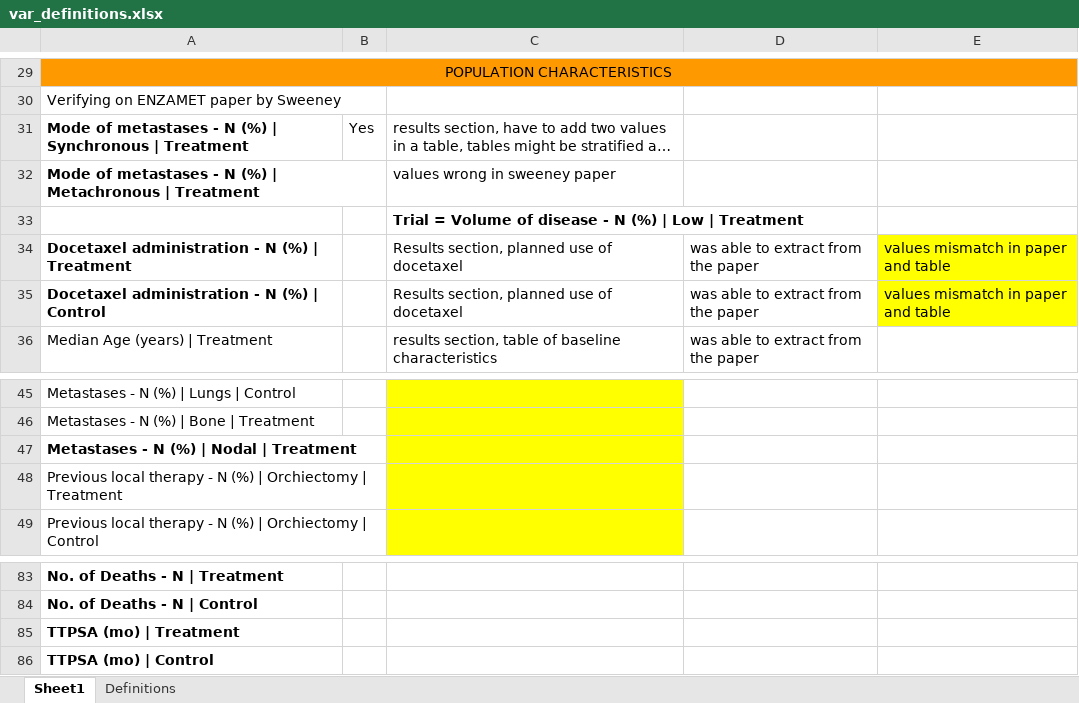
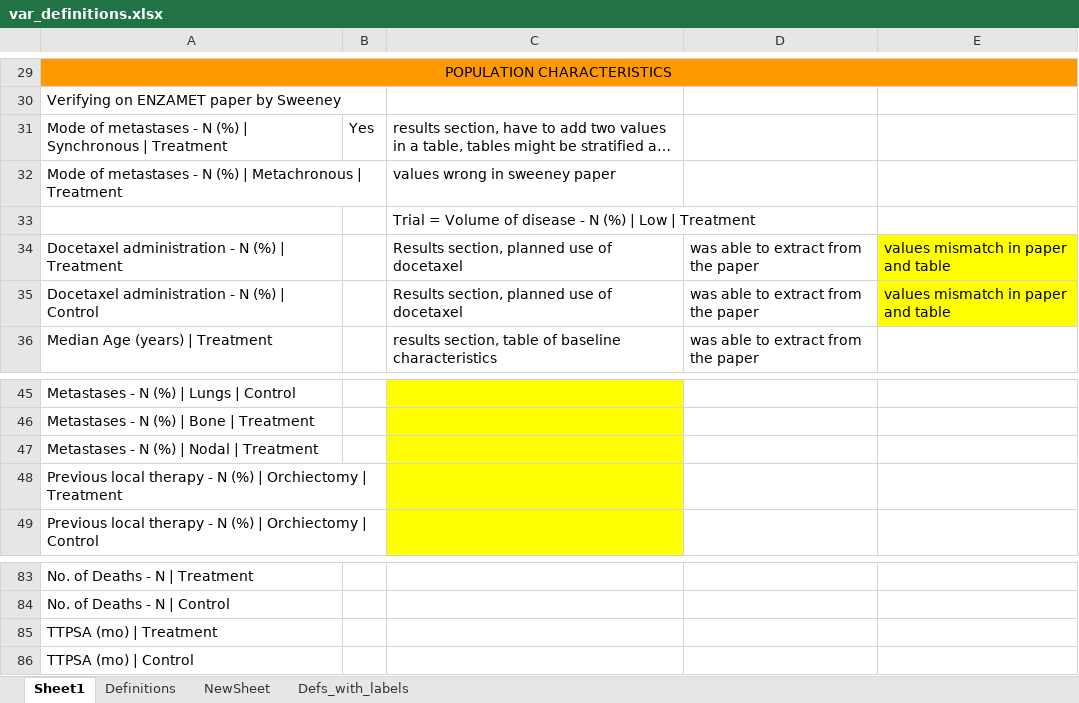
Before and after one commit to McHarold404/Mayo-CoRAL, an Excel workbook: LLM_Extraction_and_CrossCritique/Code/var_definitions.xlsx, sheet Sheet1, drawn as a sheet; only a part is shown, gaps mark what is left out; long unchanged cells end in …; values as stored, in another font and other column widths than the file's, no borders; the diff covers the shown part only; the diff names each change by its address in the sheet, - before the commit and + after, or states it on an @@ line.

```diff
--- a/LLM_Extraction_and_CrossCritique/Code/var_definitions.xlsx (sheet Sheet1)
+++ b/LLM_Extraction_and_CrossCritique/Code/var_definitions.xlsx (sheet Sheet1)
+sheet tab: NewSheet
+sheet tab: Defs_with_labels
-A31:A32 bold: on
+A31:A32 bold: off
-C33 bold: on
+C33 bold: off
-A34:A35 bold: on
+A34:A35 bold: off
-A47 bold: on
+A47 bold: off
-A83:A86 bold: on
+A83:A86 bold: off
```
Also changed, not shown: cell formats elsewhere in this sheet, sheet Definitions, 12 other files.
